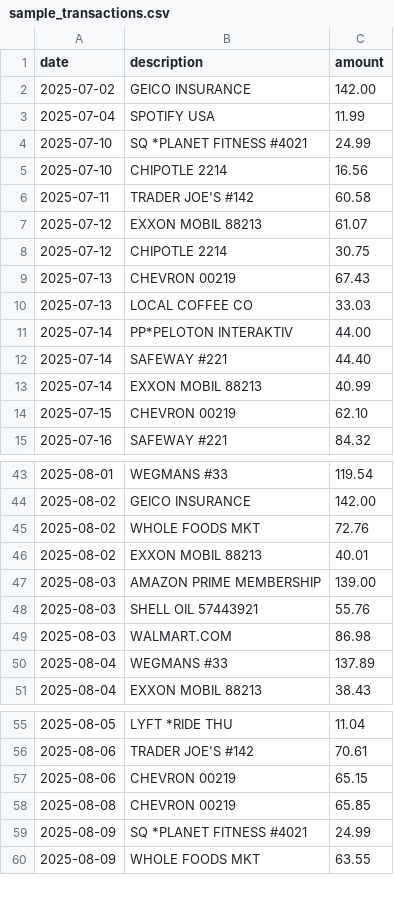
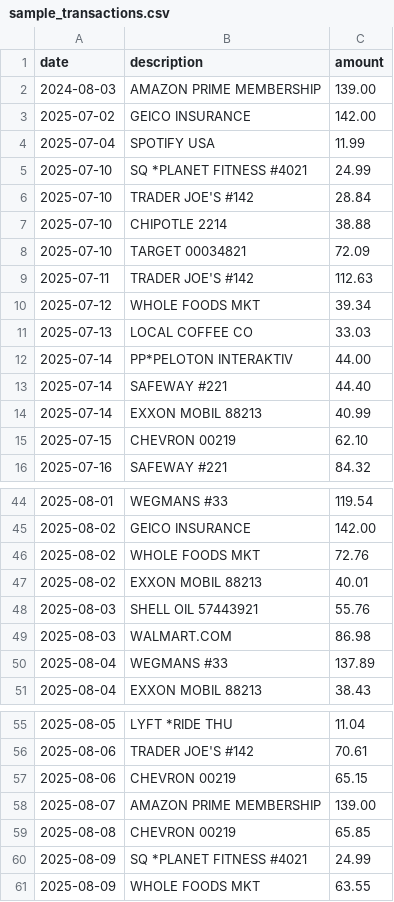
Before and after one commit to Abhi072904/Project, a CSV file: backend/seed_data/sample_transactions.csv, drawn as a sheet; only a part is shown, gaps mark what is left out.

Commit message:
Fix duplicate-upload handling, extend seed data for annual cadence
Found while testing the upload endpoint: re-uploading a statement with
an overlapping date range (a very common real scenario - monthly exports
typically re-include the last few days of the prior period) inserted
duplicate same-day rows, which introduced spurious 0-day gaps into the
interval pattern and broke re-detection for every affected merchant on
the next pass. Now de-dupes on exact (date, merchant, amount) match
before inserting.

Also extends Amazon Prime's seed history from 2 to 3 yearly charges -
the MIN_OCCURRENCES=3 threshold from the previous fix meant annual-
cadence detection wasn't actually being exercised by the live demo,
just covered by an isolated unit test.

Cleaned up a datetime.utcnow() deprecation warning while in this file.

```diff
--- a/backend/seed_data/sample_transactions.csv
+++ b/backend/seed_data/sample_transactions.csv
@@ -1,2 +1,3 @@
 date,description,amount
+2024-08-03,AMAZON PRIME MEMBERSHIP,139.00
 2025-07-02,GEICO INSURANCE,142.00
@@ -4,7 +5,7 @@ date,description,amount
 2025-07-10,SQ *PLANET FITNESS #4021,24.99
-2025-07-10,CHIPOTLE 2214,16.56
-2025-07-11,TRADER JOE'S #142,60.58
-2025-07-12,EXXON MOBIL 88213,61.07
-2025-07-12,CHIPOTLE 2214,30.75
-2025-07-13,CHEVRON 00219,67.43
+2025-07-10,TRADER JOE'S #142,28.84
+2025-07-10,CHIPOTLE 2214,38.88
+2025-07-10,TARGET 00034821,72.09
+2025-07-11,TRADER JOE'S #142,112.63
+2025-07-12,WHOLE FOODS MKT,39.34
 2025-07-13,LOCAL COFFEE CO,33.03
@@ -46,3 +47,2 @@ date,description,amount
 2025-08-02,EXXON MOBIL 88213,40.01
-2025-08-03,AMAZON PRIME MEMBERSHIP,139.00
 2025-08-03,SHELL OIL 57443921,55.76
@@ -57,2 +57,3 @@ date,description,amount
 2025-08-06,CHEVRON 00219,65.15
+2025-08-07,AMAZON PRIME MEMBERSHIP,139.00
 2025-08-08,CHEVRON 00219,65.85
```
Also changed, not shown: 3 other files.
